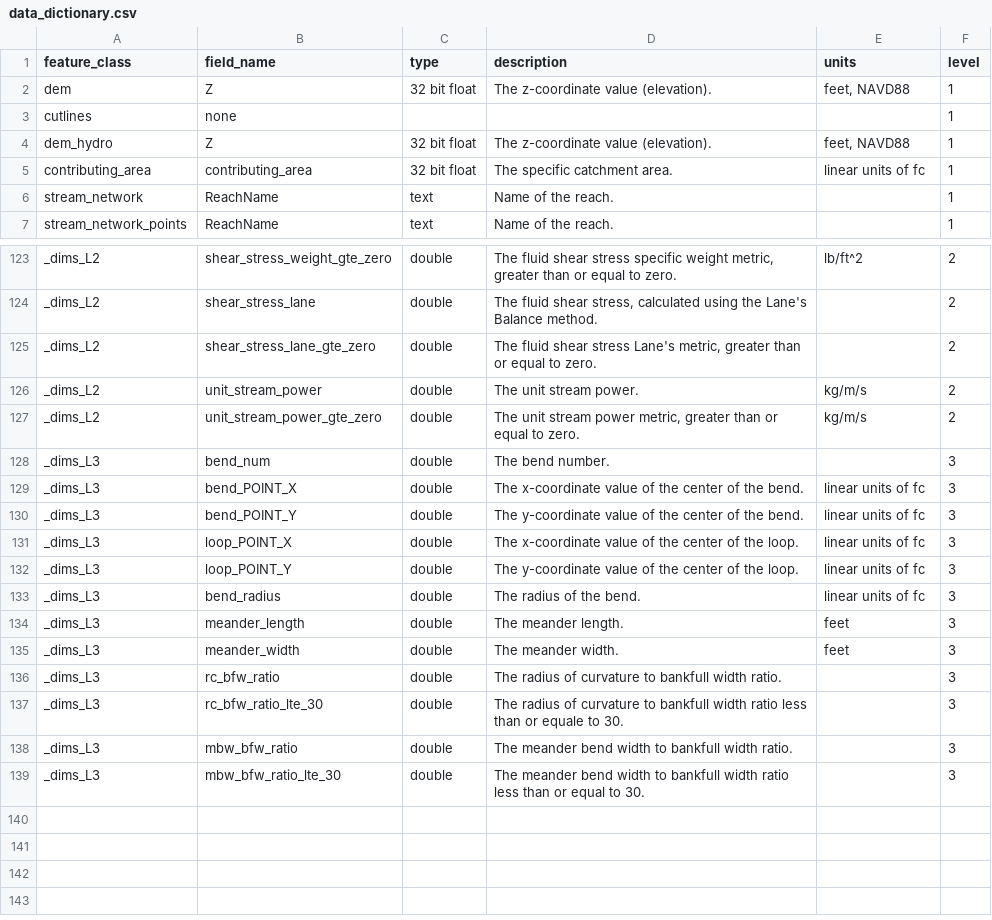
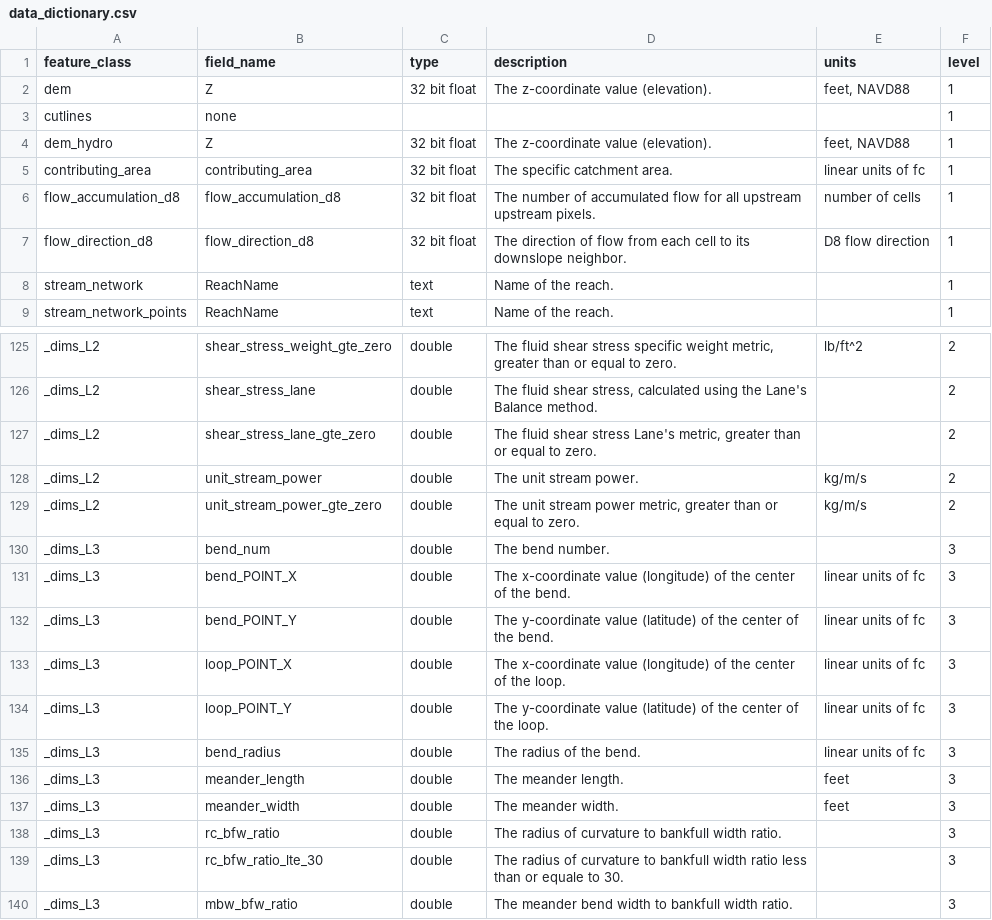
Before and after one commit to FluvialGeomorph/FG-Tech-Manual, a CSV file: data_dictionary.csv, drawn as a sheet; only a part is shown, gaps mark what is left out; the shorter side is filled out with more unchanged rows; the diff covers the shown part only.

```diff
--- a/data_dictionary.csv
+++ b/data_dictionary.csv
@@ -5,2 +5,4 @@ dem_hydro,Z,32 bit float,The z-coordinate value (elevation).,"feet, NAVD88",1
 contributing_area,contributing_area,32 bit float,The specific catchment area. ,linear units of fc,1
+flow_accumulation_d8,flow_accumulation_d8,32 bit float,The number of accumulated flow for all upstream upstream pixels. ,number of cells,1
+flow_direction_d8,flow_direction_d8,32 bit float,The direction of flow from each cell to its downslope neighbor. ,D8 flow direction,1
 stream_network,ReachName,text,Name of the reach.,,1
@@ -128,6 +130,6 @@ _dims_L2,unit_stream_power_gte_zero,double,"The unit stream power metric, greate
 _dims_L3,bend_num,double,The bend number. ,,3
-_dims_L3,bend_POINT_X,double,The x-coordinate value of the center of the bend. ,linear units of fc,3
-_dims_L3,bend_POINT_Y,double,The y-coordinate value of the center of the bend. ,linear units of fc,3
-_dims_L3,loop_POINT_X,double,The x-coordinate value of the center of the loop. ,linear units of fc,3
-_dims_L3,loop_POINT_Y,double,The y-coordinate value of the center of the loop. ,linear units of fc,3
+_dims_L3,bend_POINT_X,double,The x-coordinate value (longitude) of the center of the bend. ,linear units of fc,3
+_dims_L3,bend_POINT_Y,double,The y-coordinate value (latitude) of the center of the bend. ,linear units of fc,3
+_dims_L3,loop_POINT_X,double,The x-coordinate value (longitude) of the center of the loop. ,linear units of fc,3
+_dims_L3,loop_POINT_Y,double,The y-coordinate value (latitude) of the center of the loop. ,linear units of fc,3
 _dims_L3,bend_radius,double,The radius of the bend. ,linear units of fc,3
```
Also changed, not shown: 31 added rows elsewhere in this file, 11 other files.
